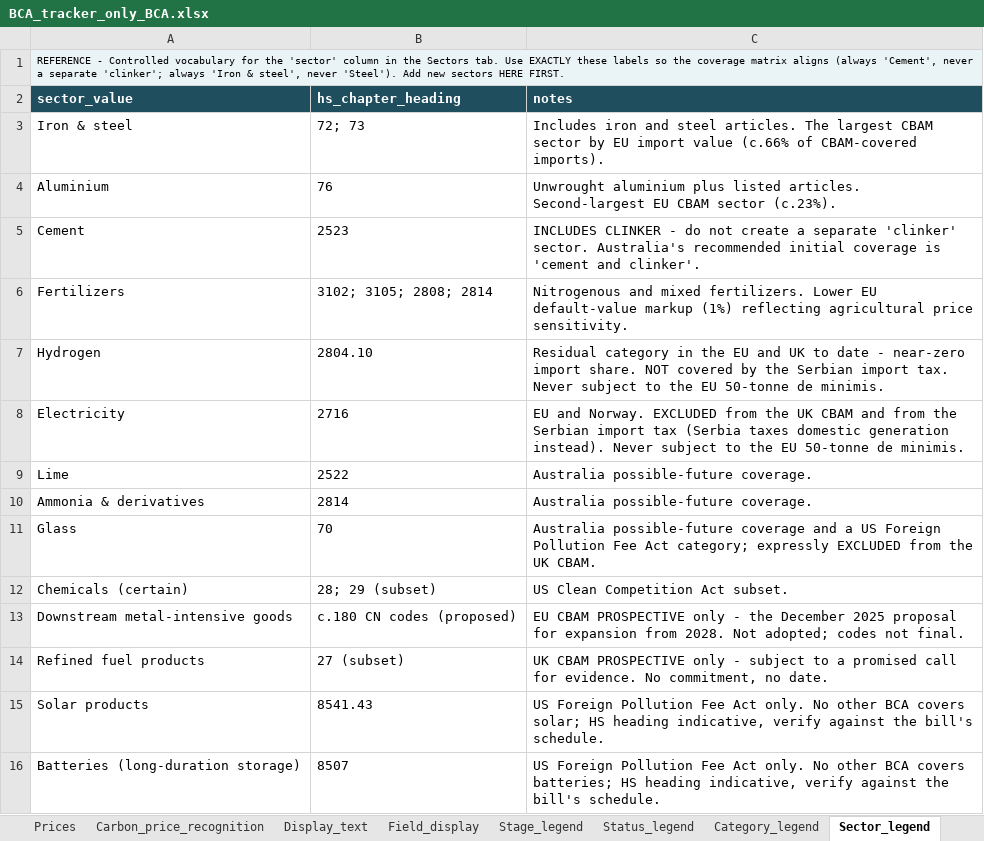
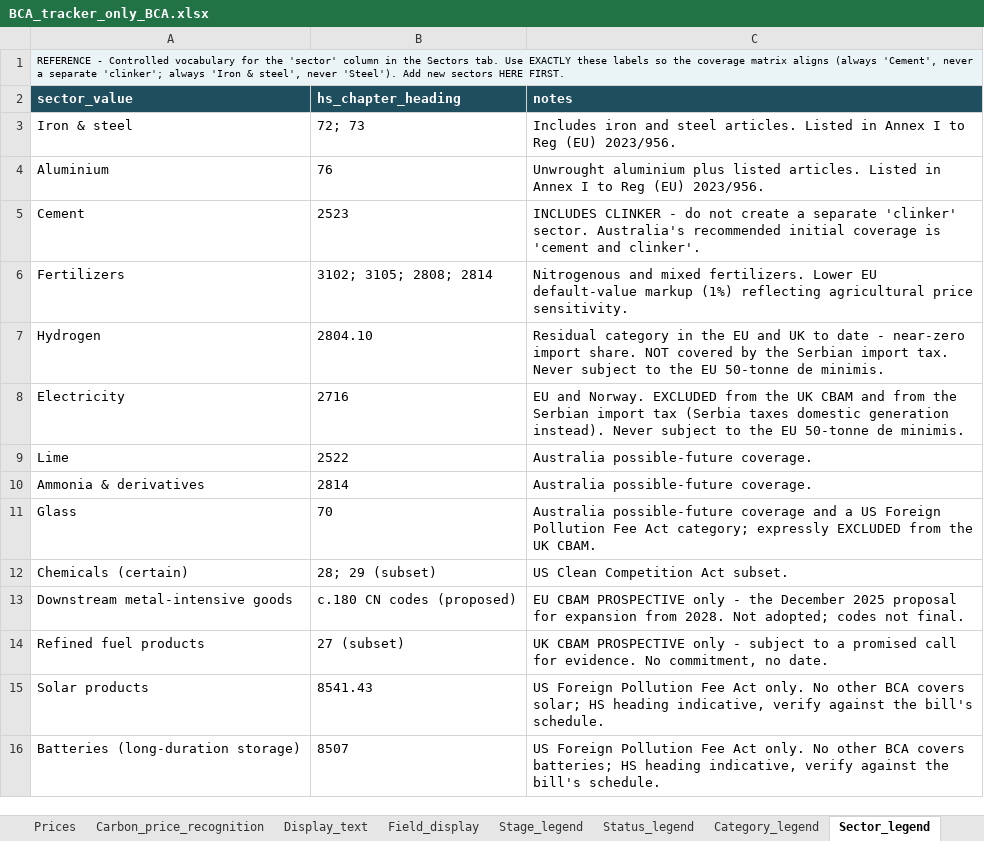
Before and after one commit to tdsatish2402/carbon-measures-tracker, an Excel workbook: BCA_tracker_only_BCA.xlsx, sheet Sector_legend, drawn as a sheet; values as stored, in another font and other column widths than the file's, no borders; the diff names each change by its address in the sheet, - before the commit and + after, or states it on an @@ line.

```diff
--- a/BCA_tracker_only_BCA.xlsx (sheet Sector_legend)
+++ b/BCA_tracker_only_BCA.xlsx (sheet Sector_legend)
-C3 (notes): …steel articles. The largest CBAM sector by EU import value (c.66% of CBAM-covered imports).
+C3 (notes): …steel articles. Listed in Annex I to Reg (EU) 2023/956.
-C4 (notes): …listed articles. Second-largest EU CBAM sector (c.23%).
+C4 (notes): …listed articles. Listed in Annex I to Reg (EU) 2023/956.
```
Also changed, not shown: sheet Instruments, sheet Field_display, sheet Methodology, sheet Watchlist, sheet Sources, sheet Prices, 1 more sheet, other sheet tabs, 1 other file.
